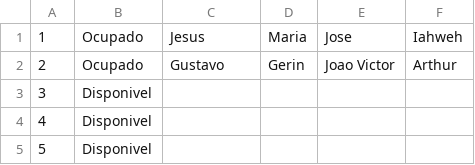
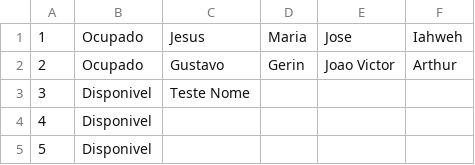
Before and after one commit to itsryu/AT3_N1, a CSV file: AT3/guests.csv, drawn as a sheet; only a part is shown.

```diff
--- a/AT3/guests.csv
+++ b/AT3/guests.csv
@@ -2,3 +2,3 @@
 2;Ocupado;Gustavo;Gerin;Joao Victor;Arthur
-3;Disponivel
+3;Disponivel;Teste Nome
 4;Disponivel
```
Also changed, not shown: 9 other files.
